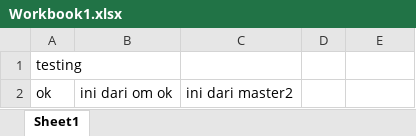
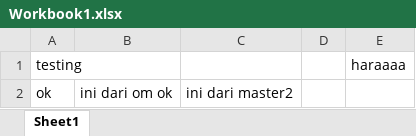
Before and after one commit to tunathoni/other, an Excel workbook: Workbook1.xlsx, sheet Sheet1, drawn as a sheet; values as stored, in another font and other column widths than the file's, no borders; the diff names each change by its address in the sheet, - before the commit and + after, or states it on an @@ line.

Commit message:
no message

```diff
--- a/Workbook1.xlsx (sheet Sheet1)
+++ b/Workbook1.xlsx (sheet Sheet1)
-E1: (empty)
+E1: haraaaa
```
